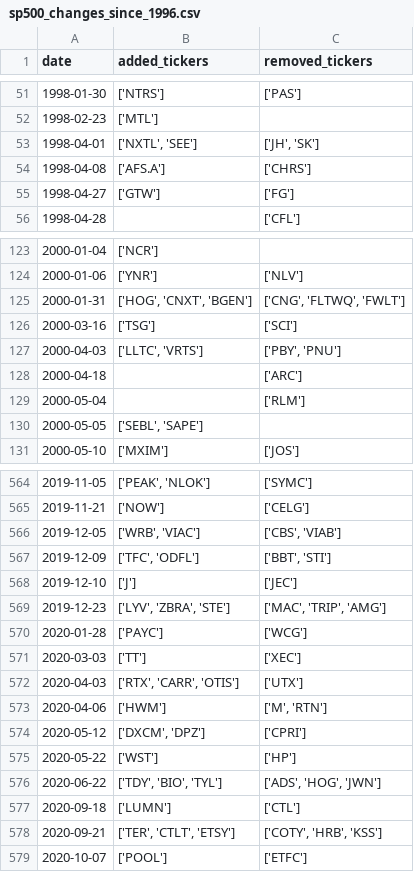
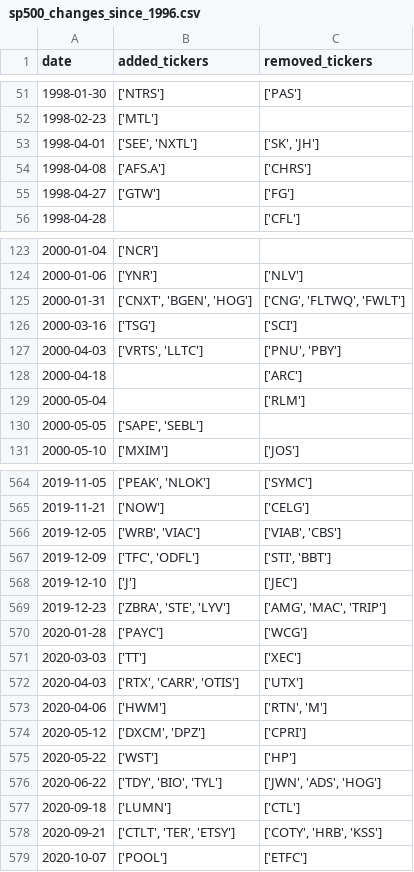
Before and after one commit to chinobing/historical_sp500_constituents, a CSV file: sp500_changes_since_1996.csv, drawn as a sheet; only a part is shown, gaps mark what is left out; the diff covers the shown part only.

```diff
--- a/sp500_changes_since_1996.csv
+++ b/sp500_changes_since_1996.csv
@@ -52,3 +52,3 @@ date,added_tickers,removed_tickers
 1998-02-23,['MTL'],
-1998-04-01,"['NXTL', 'SEE']","['JH', 'SK']"
+1998-04-01,"['SEE', 'NXTL']","['SK', 'JH']"
 1998-04-08,['AFS.A'],['CHRS']
@@ -124,8 +124,8 @@ date,added_tickers,removed_tickers
 2000-01-06,['YNR'],['NLV']
-2000-01-31,"['HOG', 'CNXT', 'BGEN']","['CNG', 'FLTWQ', 'FWLT']"
+2000-01-31,"['CNXT', 'BGEN', 'HOG']","['CNG', 'FLTWQ', 'FWLT']"
 2000-03-16,['TSG'],['SCI']
-2000-04-03,"['LLTC', 'VRTS']","['PBY', 'PNU']"
+2000-04-03,"['VRTS', 'LLTC']","['PNU', 'PBY']"
 2000-04-18,,['ARC']
 2000-05-04,,['RLM']
-2000-05-05,"['SEBL', 'SAPE']",
+2000-05-05,"['SAPE', 'SEBL']",
 2000-05-10,['MXIM'],['JOS']
@@ -565,6 +565,6 @@ date,added_tickers,removed_tickers
 2019-11-21,['NOW'],['CELG']
-2019-12-05,"['WRB', 'VIAC']","['CBS', 'VIAB']"
-2019-12-09,"['TFC', 'ODFL']","['BBT', 'STI']"
+2019-12-05,"['WRB', 'VIAC']","['VIAB', 'CBS']"
+2019-12-09,"['TFC', 'ODFL']","['STI', 'BBT']"
 2019-12-10,['J'],['JEC']
-2019-12-23,"['LYV', 'ZBRA', 'STE']","['MAC', 'TRIP', 'AMG']"
+2019-12-23,"['ZBRA', 'STE', 'LYV']","['AMG', 'MAC', 'TRIP']"
 2020-01-28,['PAYC'],['WCG']
@@ -572,8 +572,8 @@ date,added_tickers,removed_tickers
 2020-04-03,"['RTX', 'CARR', 'OTIS']",['UTX']
-2020-04-06,['HWM'],"['M', 'RTN']"
+2020-04-06,['HWM'],"['RTN', 'M']"
 2020-05-12,"['DXCM', 'DPZ']",['CPRI']
 2020-05-22,['WST'],['HP']
-2020-06-22,"['TDY', 'BIO', 'TYL']","['ADS', 'HOG', 'JWN']"
+2020-06-22,"['TDY', 'BIO', 'TYL']","['JWN', 'ADS', 'HOG']"
 2020-09-18,['LUMN'],['CTL']
-2020-09-21,"['TER', 'CTLT', 'ETSY']","['COTY', 'HRB', 'KSS']"
+2020-09-21,"['CTLT', 'TER', 'ETSY']","['COTY', 'HRB', 'KSS']"
 2020-10-07,['POOL'],['ETFC']
```
Also changed, not shown: 96 edited cells elsewhere in this file, sp500_constituents.csv, 1 other file.
